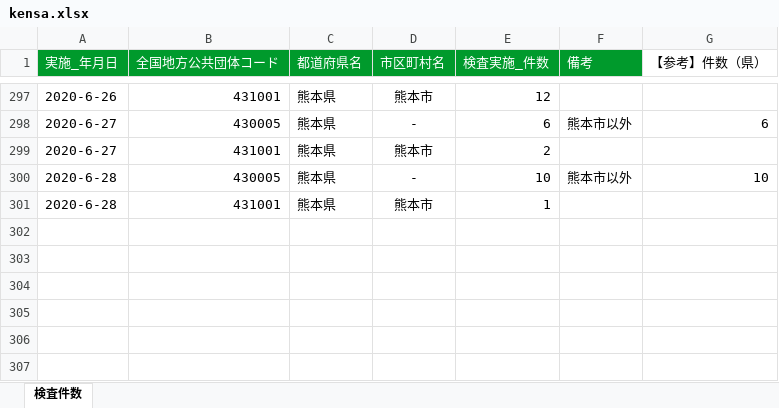
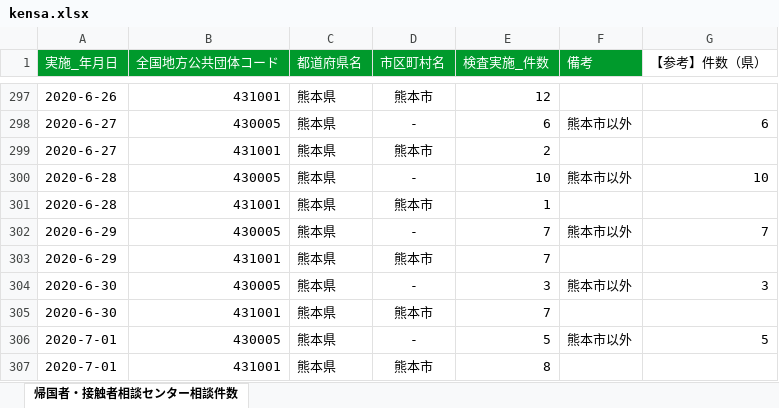
Before and after one commit to imabari/kumamoto-covid19, an Excel workbook: kensa.xlsx, sheet 帰国者・接触者相談センター相談件数, drawn as a sheet; only a part is shown, gaps mark what is left out; values as stored, in another font and other column widths than the file's, no borders; the diff names each change by its address in the sheet, - before the commit and + after, or states it on an @@ line.

```diff
--- a/kensa.xlsx (sheet 帰国者・接触者相談センター相談件数)
+++ b/kensa.xlsx (sheet 帰国者・接触者相談センター相談件数)
-sheet tab: 検査件数
+sheet tab: 帰国者・接触者相談センター相談件数
+row 302: 2020-6-29 | 430005 | 熊本県 | - | 7 | 熊本市以外 | 7
+row 303: 2020-6-29 | 431001 | 熊本県 | 熊本市 | 7
+row 304: 2020-6-30 | 430005 | 熊本県 | - | 3 | 熊本市以外 | 3
+row 305: 2020-6-30 | 431001 | 熊本県 | 熊本市 | 7
+row 306: 2020-7-01 | 430005 | 熊本県 | - | 5 | 熊本市以外 | 5
+row 307: 2020-7-01 | 431001 | 熊本県 | 熊本市 | 8
```
Also changed, not shown: kanja.xlsx, soudan.xlsx, 1 other file.
